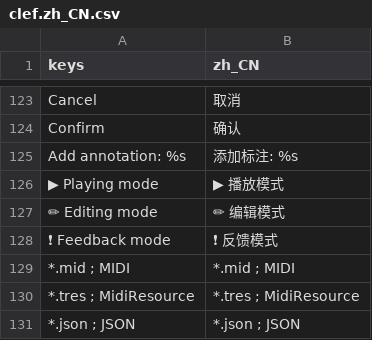
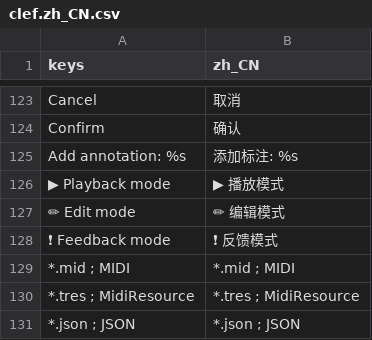
Before and after one commit to kenyonxu/clef, a CSV file: addons/clef/locales/clef.zh_CN.csv, drawn as a sheet; only a part is shown, gaps mark what is left out.

Commit message:
chore(editor): piano roll UX improvements + locale updates + bus layout tweaks

```diff
--- a/addons/clef/locales/clef.zh_CN.csv
+++ b/addons/clef/locales/clef.zh_CN.csv
@@ -125,4 +125,4 @@ keys,zh_CN
 "Add annotation: %s","添加标注: %s"
-"▶ Playing mode","▶ 播放模式"
-"✏ Editing mode","✏ 编辑模式"
+"▶ Playback mode","▶ 播放模式"
+"✏ Edit mode","✏ 编辑模式"
 "❗ Feedback mode","❗ 反馈模式"
```
Also changed, not shown: 6 other files.
